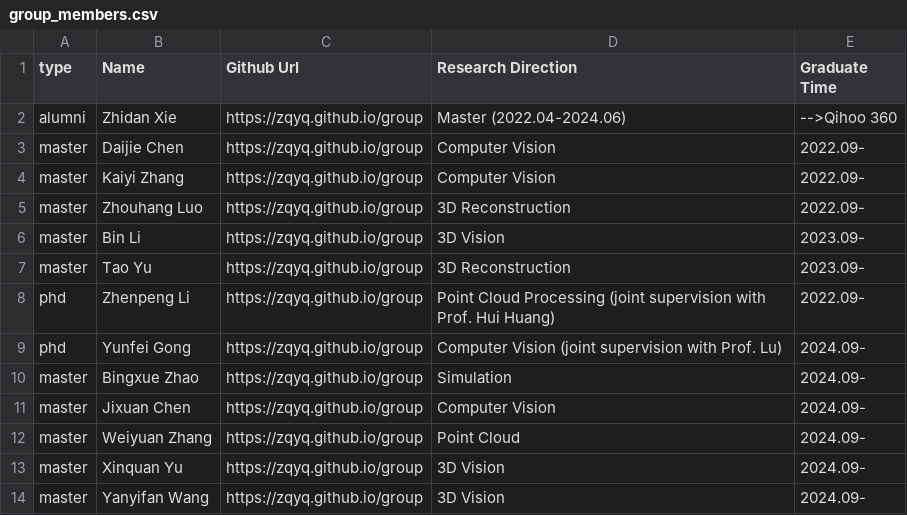
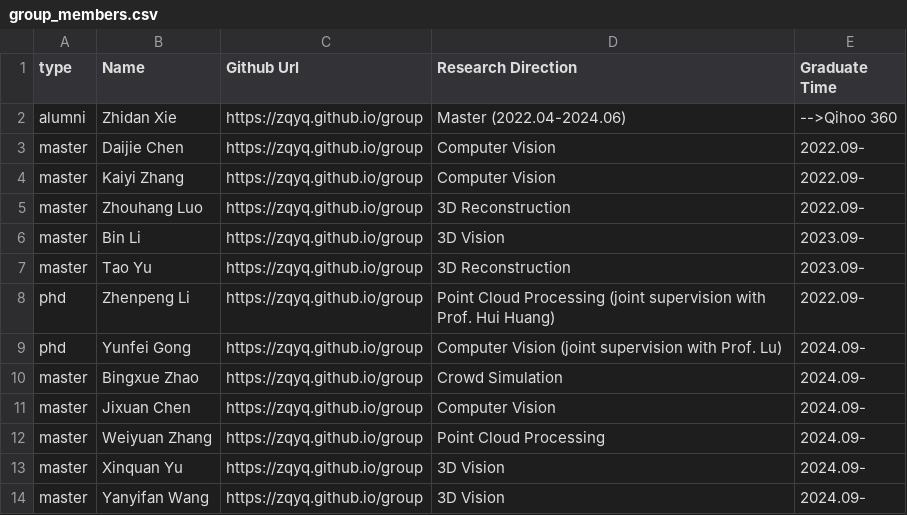
Before and after one commit to zqyq/zqyq.github.io, a CSV file: group/group_members.csv, drawn as a sheet.

Commit message:
Update group_members.csv

```diff
--- a/group/group_members.csv
+++ b/group/group_members.csv
@@ -9,5 +9,5 @@ phd,Zhenpeng Li,https://zqyq.github.io/group,Point Cloud Processing (joint super
 phd,Yunfei Gong,https://zqyq.github.io/group,Computer Vision (joint supervision with Prof. Lu),2024.09-
-master,Bingxue Zhao,https://zqyq.github.io/group,Simulation,2024.09-
+master,Bingxue Zhao,https://zqyq.github.io/group, Crowd Simulation,2024.09-
 master,Jixuan Chen,https://zqyq.github.io/group,Computer Vision,2024.09-
-master,Weiyuan Zhang,https://zqyq.github.io/group,Point Cloud,2024.09-
+master,Weiyuan Zhang,https://zqyq.github.io/group,Point Cloud Processing,2024.09-
 master,Xinquan Yu,https://zqyq.github.io/group,3D Vision,2024.09-
```
